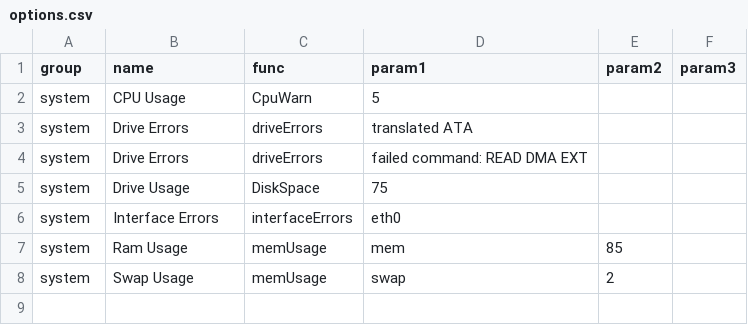
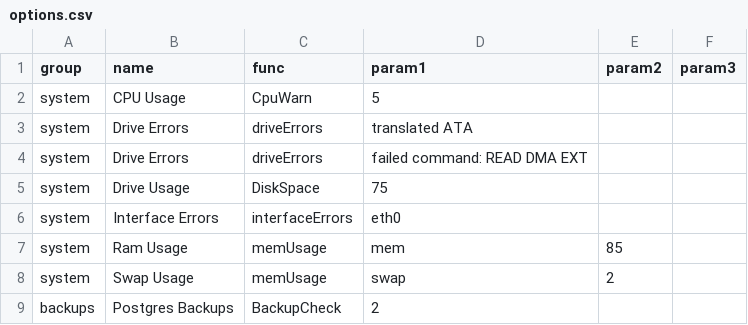
Before and after one commit to mmillerlevels/msoMonitoring, a CSV file: options.csv, drawn as a sheet.

Commit message:
Update options.csv

```diff
--- a/options.csv
+++ b/options.csv
@@ -8 +8,2 @@ system,Ram Usage,memUsage,mem,85
 system,Swap Usage,memUsage,swap,2
+backups,Postgres Backups,BackupCheck,2,,
```
